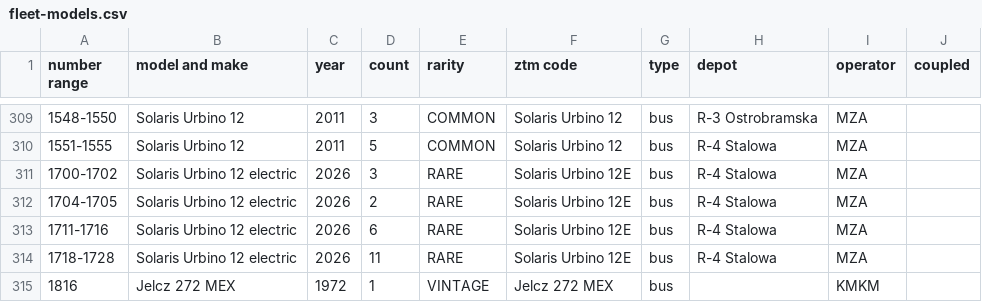
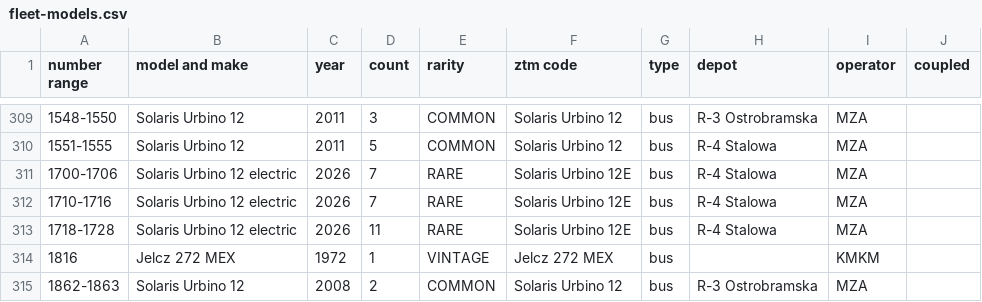
Before and after one commit to TheFilipcom4607/tabor, a CSV file: data/fleet-models.csv, drawn as a sheet; only a part is shown, gaps mark what is left out; the shorter side is filled out with more unchanged rows; removed rows and columns are numbered as before the commit, all else as after; the diff names each change by its address in the sheet, - before the commit and + after, or states it on an @@ line.

Commit message:
Add Urbino 12 electrics #1703, #1706 and #1710
All three came up on the live feed between 24 and 26 November (issue #128),
and phototrans lists them with the rest of MZA's 2026 batch. They join the
others at R-4 Stalowa; the city's list doesn't have them yet.

```diff
--- a/data/fleet-models.csv
+++ b/data/fleet-models.csv
-A311 (number range): 1700-1702
+A311 (number range): 1700-1706
-D311 (count): 3
+D311 (count): 7
-row 312: 1704-1705 | Solaris Urbino 12 electric | 2026 | 2 | RARE | Solaris Urbino 12E | bus | R-4 Stalowa | MZA
-A312 (number range): 1711-1716
+A312 (number range): 1710-1716
-D312 (count): 6
+D312 (count): 7
```
Also changed, not shown: 2 other files.
